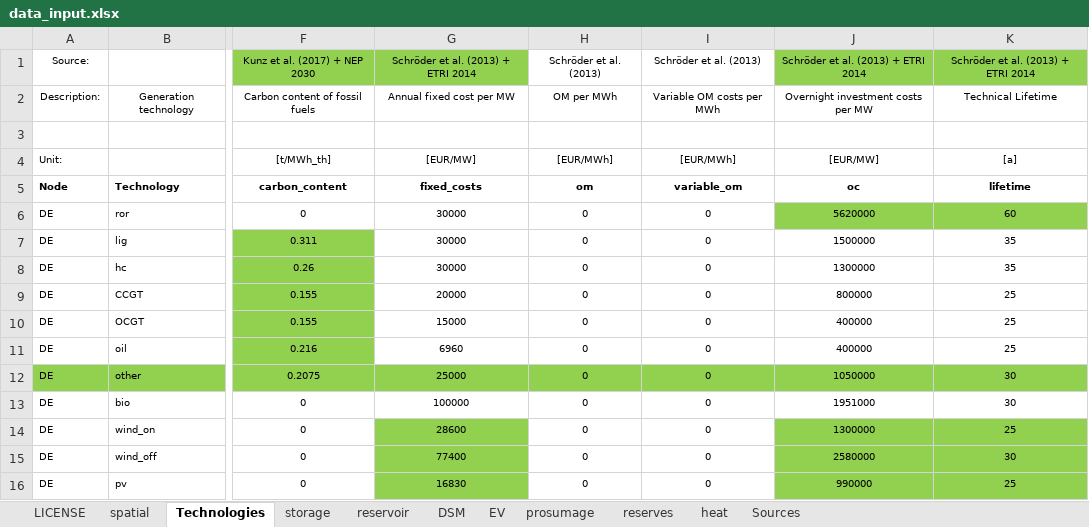
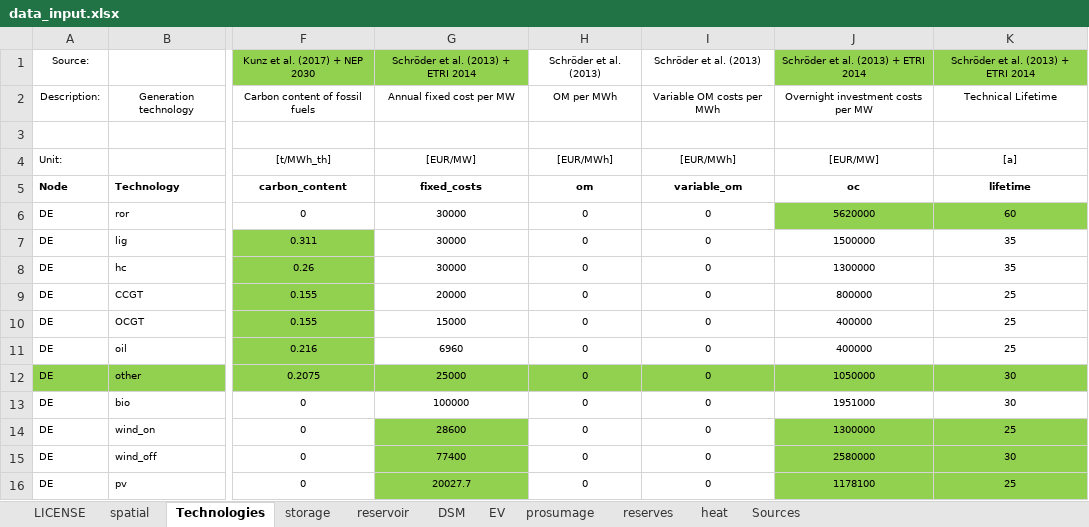
Before and after one commit to gunthecl/prosumage, an Excel workbook: Code/Prosumage_Opt/Dieter_Module/DIETER_PROSUMOD_MCP/data_input.xlsx, sheet Technologies, drawn as a sheet; only a part is shown, gaps mark what is left out; values as stored, in another font and other column widths than the file's, no borders; the diff names each change by its address in the sheet, - before the commit and + after, or states it on an @@ line.

```diff
--- a/Code/Prosumage_Opt/Dieter_Module/DIETER_PROSUMOD_MCP/data_input.xlsx (sheet Technologies)
+++ b/Code/Prosumage_Opt/Dieter_Module/DIETER_PROSUMOD_MCP/data_input.xlsx (sheet Technologies)
-G16: 16830
+G16: 20027.7
-J16: 990000
+J16: 1178100
```
Also changed, not shown: 1 other file.
